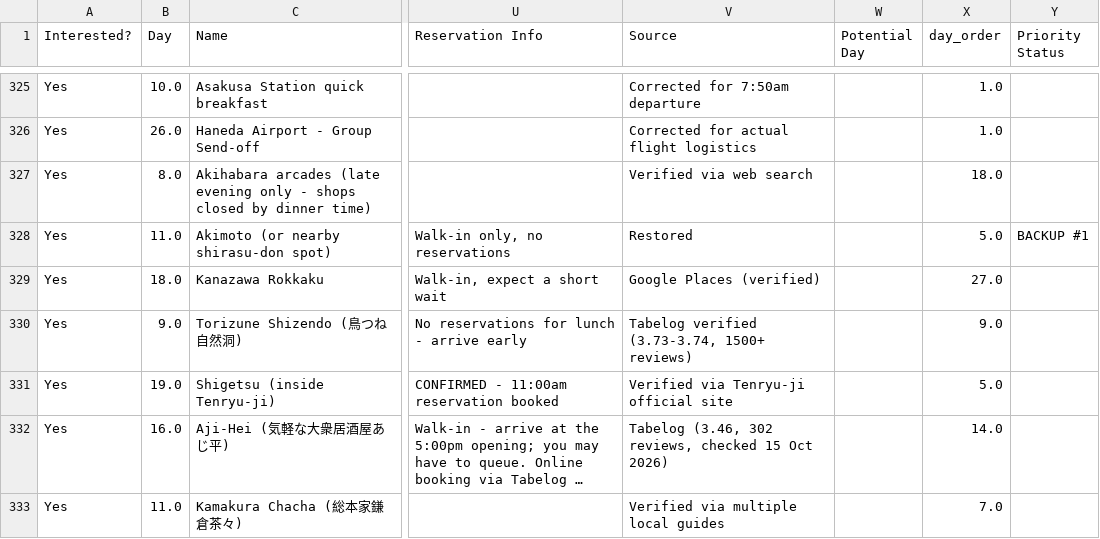
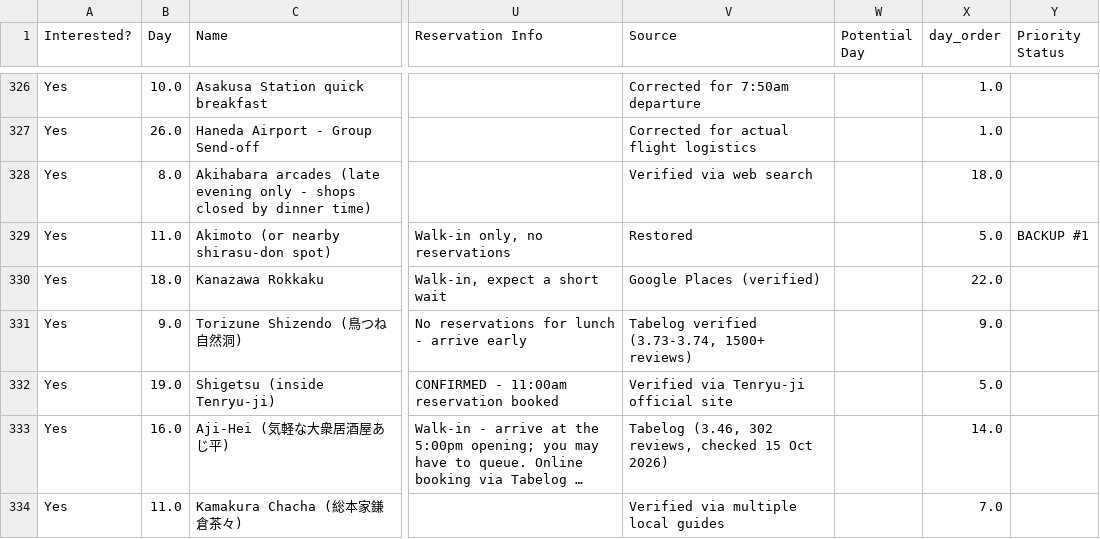
Before and after one commit to eda-he/trips, a CSV file: trips/japan-2026/stops.csv, drawn as a sheet; only a part is shown, gaps mark what is left out; long unchanged cells end in …; addresses are those after the commit; the diff covers the shown part only; the diff names each change by its address in the sheet, - before the commit and + after, or states it on an @@ line.

```diff
--- a/trips/japan-2026/stops.csv
+++ b/trips/japan-2026/stops.csv
-X330 (day_order): 27.0
+X330 (day_order): 22.0
```
Also changed, not shown: 1 added row and 63 edited cells elsewhere in this file.
